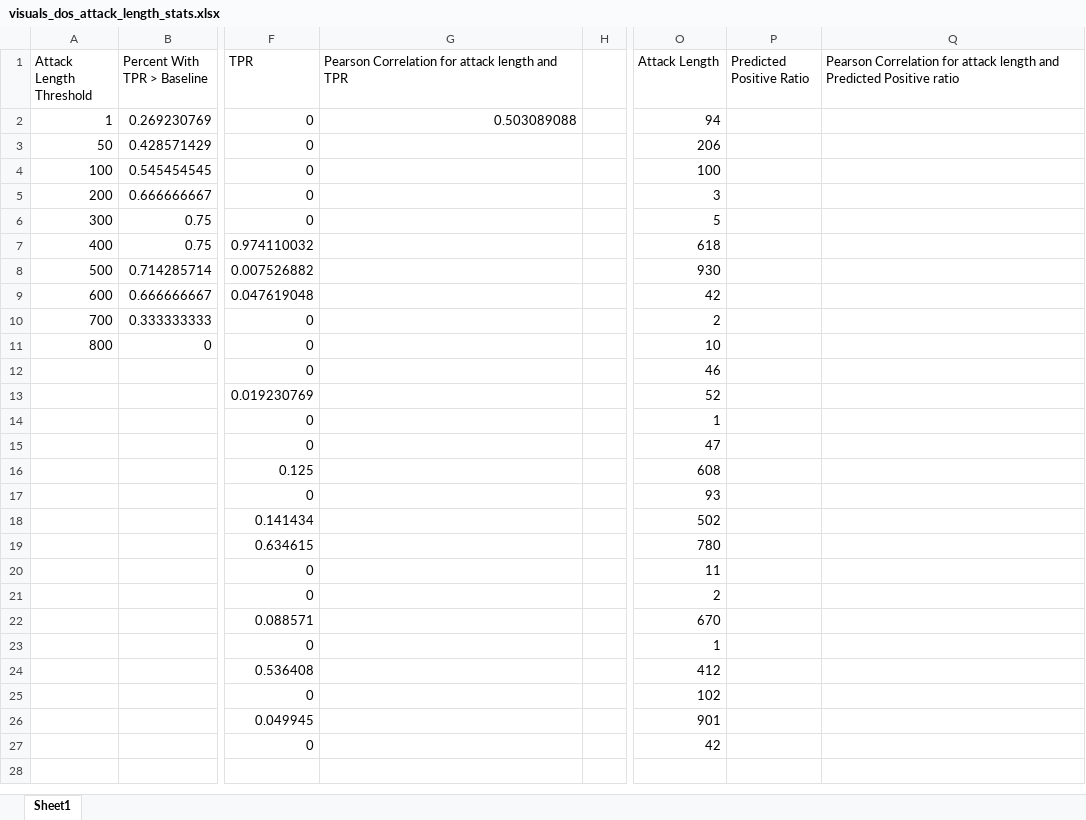
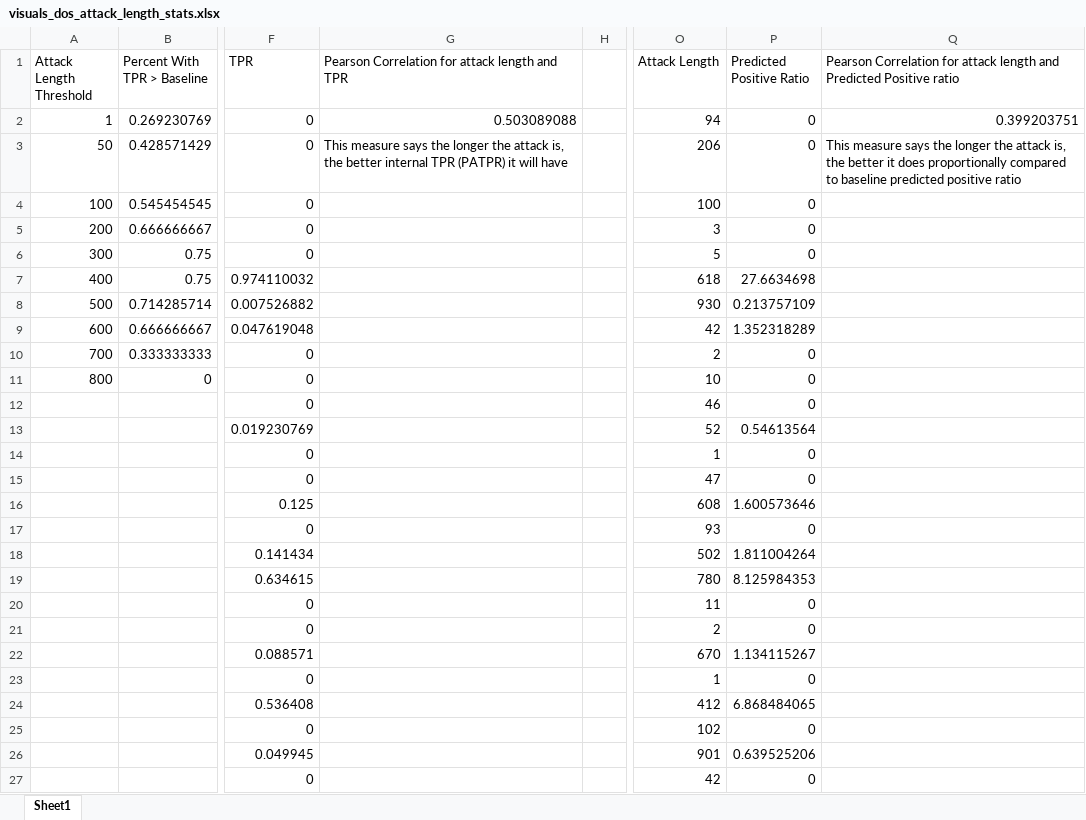
Before and after one commit to CybersecurityXLab/ids_svm_slidingwindow, an Excel workbook: visuals_dos_attack_length_stats.xlsx, sheet Sheet1, drawn as a sheet; only a part is shown, gaps mark what is left out; values as stored, in another font and other column widths than the file's, no borders; charts and pictures not drawn; the diff names each change by its address in the sheet, - before the commit and + after, or states it on an @@ line.

Commit message:
dos correlation attack length tpr ratio

```diff
--- a/visuals_dos_attack_length_stats.xlsx (sheet Sheet1)
+++ b/visuals_dos_attack_length_stats.xlsx (sheet Sheet1)
-P2:P6 (Predicted Positive Ratio): (empty)
+P2:P6 (Predicted Positive Ratio): 0
-Q2: (empty)
+Q2: 0.399203751
-G3: (empty)
+G3: This measure says the longer the attack is, the better internal TPR (PATPR) it will have
-Q3: (empty)
+Q3: This measure says the longer the attack is, the better it does proportionally compared to baseline predicted positive ratio
-P7 (Predicted Positive Ratio): (empty)
+P7 (Predicted Positive Ratio): 27.6634698
-P8 (Predicted Positive Ratio): (empty)
+P8 (Predicted Positive Ratio): 0.213757109
-P9 (Predicted Positive Ratio): (empty)
+P9 (Predicted Positive Ratio): 1.352318289
-P10:P12 (Predicted Positive Ratio): (empty)
+P10:P12 (Predicted Positive Ratio): 0
-P13 (Predicted Positive Ratio): (empty)
+P13 (Predicted Positive Ratio): 0.54613564
-P14:P15 (Predicted Positive Ratio): (empty)
+P14:P15 (Predicted Positive Ratio): 0
-P16 (Predicted Positive Ratio): (empty)
+P16 (Predicted Positive Ratio): 1.600573646
-P17 (Predicted Positive Ratio): (empty)
+P17 (Predicted Positive Ratio): 0
-P18 (Predicted Positive Ratio): (empty)
+P18 (Predicted Positive Ratio): 1.811004264
-P19 (Predicted Positive Ratio): (empty)
+P19 (Predicted Positive Ratio): 8.125984353
-P20:P21 (Predicted Positive Ratio): (empty)
+P20:P21 (Predicted Positive Ratio): 0
-P22 (Predicted Positive Ratio): (empty)
+P22 (Predicted Positive Ratio): 1.134115267
-P23 (Predicted Positive Ratio): (empty)
+P23 (Predicted Positive Ratio): 0
-P24 (Predicted Positive Ratio): (empty)
+P24 (Predicted Positive Ratio): 6.868484065
-P25 (Predicted Positive Ratio): (empty)
+P25 (Predicted Positive Ratio): 0
-P26 (Predicted Positive Ratio): (empty)
+P26 (Predicted Positive Ratio): 0.639525206
-P27 (Predicted Positive Ratio): (empty)
+P27 (Predicted Positive Ratio): 0
```
Also changed, not shown: charts or pictures, 1 other file.
